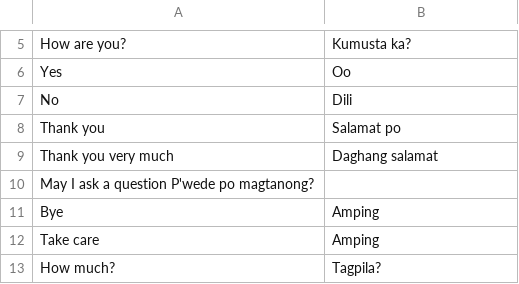
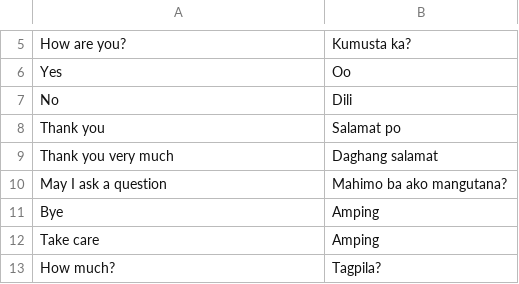
Before and after one commit to ksu-is/So-Filipino-interpreter, a CSV file: English2Bisaya.csv, drawn as a sheet; only a part is shown, gaps mark what is left out; removed rows and columns are numbered as before the commit, all else as after; the diff names each change by its address in the sheet, - before the commit and + after, or states it on an @@ line.

Commit message:
Update English2Bisaya.csv

```diff
--- a/English2Bisaya.csv
+++ b/English2Bisaya.csv
-row 10: May I ask a question P'wede po magtanong?
+row 10: May I ask a question | Mahimo ba ako mangutana?
```
